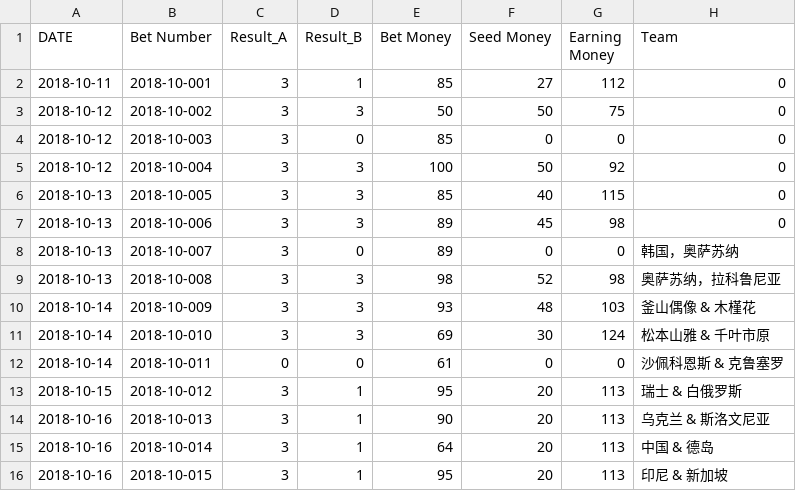
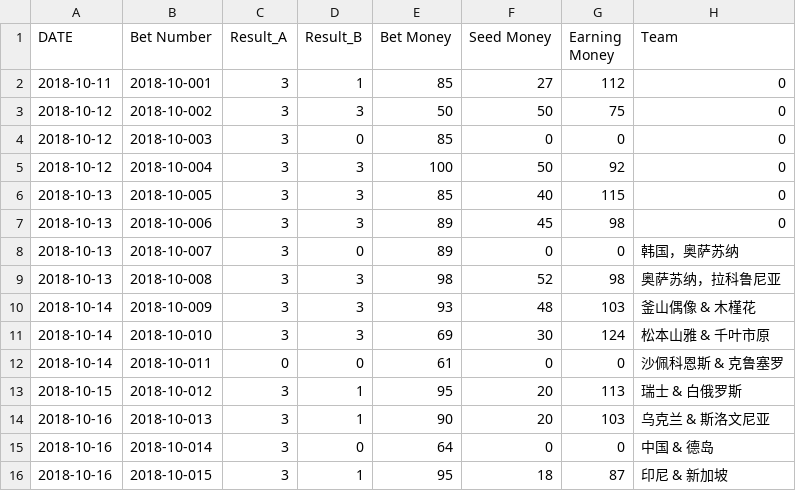
Before and after one commit to milanll/python, a CSV file: py_code/soccer/bet_record/bet_result_record_18-19.csv, drawn as a sheet.

Commit message:
update1_bet_result_analyse.py

```diff
--- a/py_code/soccer/bet_record/bet_result_record_18-19.csv
+++ b/py_code/soccer/bet_record/bet_result_record_18-19.csv
@@ -13,4 +13,4 @@ DATE,			Bet Number,		Result_A,	Result_B,	Bet Money,	Seed Money,	Earning Money,	T
 2018-10-15,		2018-10-012,	3,			1,			95,			20,			113,			瑞士 & 白俄罗斯
-2018-10-16,		2018-10-013,	3,			1,			90,			20,			113,			乌克兰 & 斯洛文尼亚
-2018-10-16,		2018-10-014,	3,			1,			64,			20,			113,			中国 & 德岛
-2018-10-16,		2018-10-015,	3,			1,			95,			20,			113,			印尼 & 新加坡
+2018-10-16,		2018-10-013,	3,			1,			90,			20,			103,			乌克兰 & 斯洛文尼亚
+2018-10-16,		2018-10-014,	3,			0,			64,			0,			0,				中国 & 德岛
+2018-10-16,		2018-10-015,	3,			1,			95,			18,			87,				印尼 & 新加坡
```
Also changed, not shown: py_code/soccer/bet_record/bet_record_week_18-19.csv.
